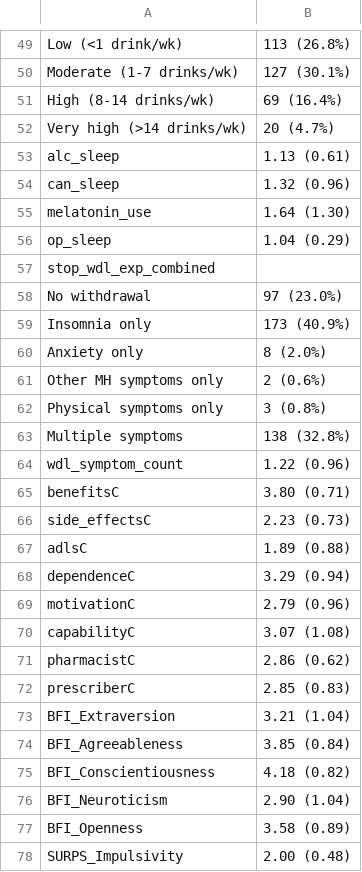
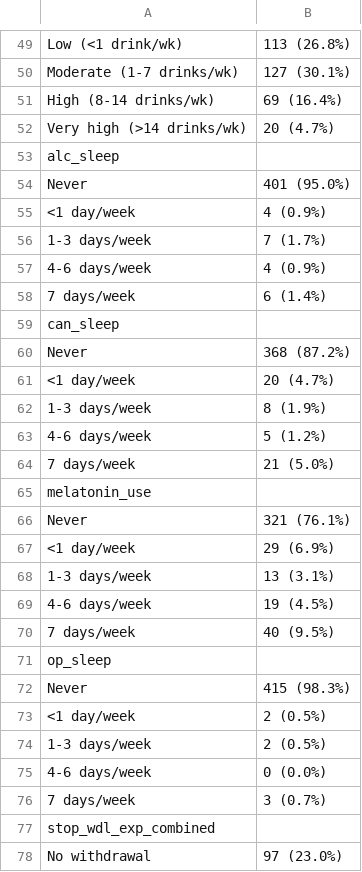
Before and after one commit to POCouture64/FINAL, a CSV file: TABLE1_overall_characteristics.csv, drawn as a sheet; only a part is shown, gaps mark what is left out; the shorter side is filled out with more unchanged rows; the diff covers the shown part only.

```diff
--- a/TABLE1_overall_characteristics.csv
+++ b/TABLE1_overall_characteristics.csv
@@ -52,6 +52,26 @@
 "    Very high (>14 drinks/wk)","20 (4.7%)"
-"alc_sleep","1.13 (0.61)"
-"can_sleep","1.32 (0.96)"
-"melatonin_use","1.64 (1.30)"
-"op_sleep","1.04 (0.29)"
+"alc_sleep",""
+"    Never","401 (95.0%)"
+"    <1 day/week","4 (0.9%)"
+"    1-3 days/week","7 (1.7%)"
+"    4-6 days/week","4 (0.9%)"
+"    7 days/week","6 (1.4%)"
+"can_sleep",""
+"    Never","368 (87.2%)"
+"    <1 day/week","20 (4.7%)"
+"    1-3 days/week","8 (1.9%)"
+"    4-6 days/week","5 (1.2%)"
+"    7 days/week","21 (5.0%)"
+"melatonin_use",""
+"    Never","321 (76.1%)"
+"    <1 day/week","29 (6.9%)"
+"    1-3 days/week","13 (3.1%)"
+"    4-6 days/week","19 (4.5%)"
+"    7 days/week","40 (9.5%)"
+"op_sleep",""
+"    Never","415 (98.3%)"
+"    <1 day/week","2 (0.5%)"
+"    1-3 days/week","2 (0.5%)"
+"    4-6 days/week","0 (0.0%)"
+"    7 days/week","3 (0.7%)"
 "stop_wdl_exp_combined",""
```
Also changed, not shown: 3 edited cells elsewhere in this file, TABLE2_effect_sizes_all_variables.csv, TABLE2_publication_ready_with_FDR.csv, 3 other files.
